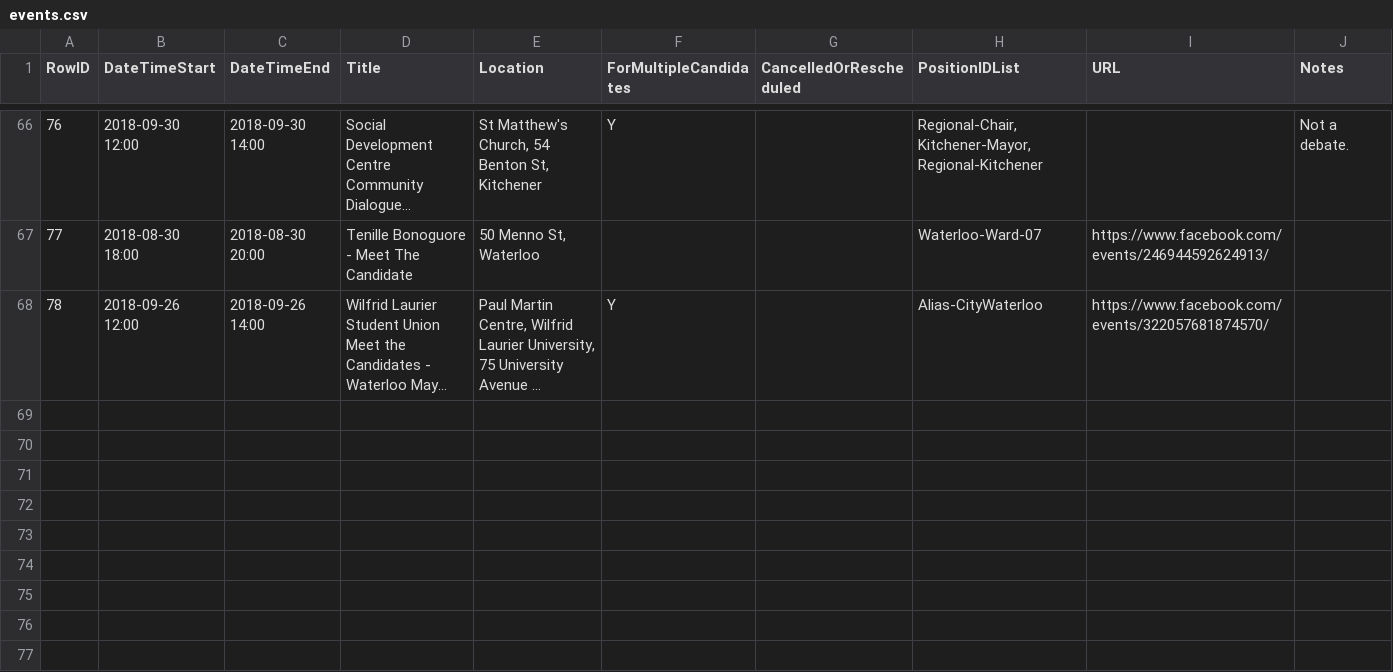
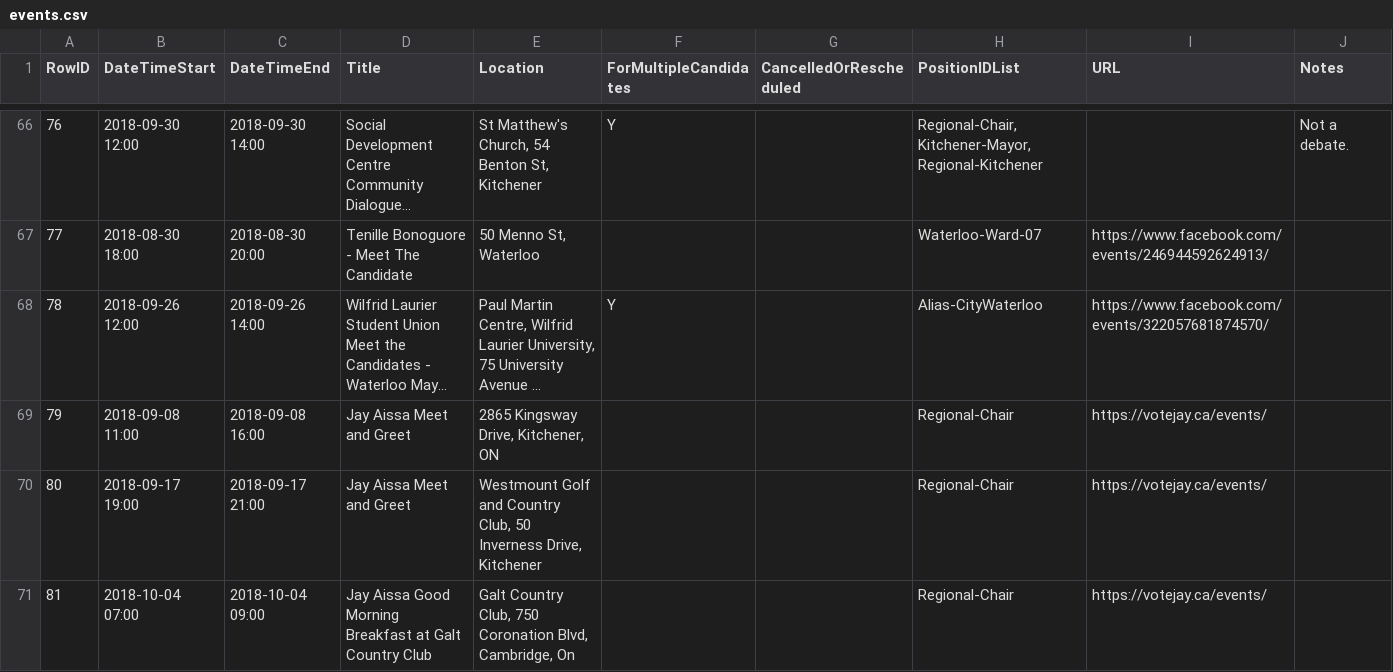
Before and after one commit to s-kennedy/wr-votes, a CSV file: _data/sync/events.csv, drawn as a sheet; only a part is shown, gaps mark what is left out; long unchanged cells end in …; the diff names each change by its address in the sheet, - before the commit and + after, or states it on an @@ line.

Commit message:
Added Jay Aissa meet and greets

```diff
--- a/_data/sync/events.csv
+++ b/_data/sync/events.csv
+row 69: 79 | 2018-09-08 11:00 | 2018-09-08 16:00 | Jay Aissa Meet and Greet | 2865 Kingsway Drive, Kitchener, ON |  |  | Regional-Chair | https://votejay.ca/events/
+row 70: 80 | 2018-09-17 19:00 | 2018-09-17 21:00 | Jay Aissa Meet and Greet | Westmount Golf and Country Club, 50 Inverness Drive, Kitchener |  |  | Regional-Chair | https://votejay.ca/events/
+row 71: 81 | 2018-10-04 07:00 | 2018-10-04 09:00 | Jay Aissa Good Morning Breakfast at Galt Country Club | Galt Country Club, 750 Coronation Blvd, Cambridge, On |  |  | Regional-Chair | https://votejay.ca/events/
```
